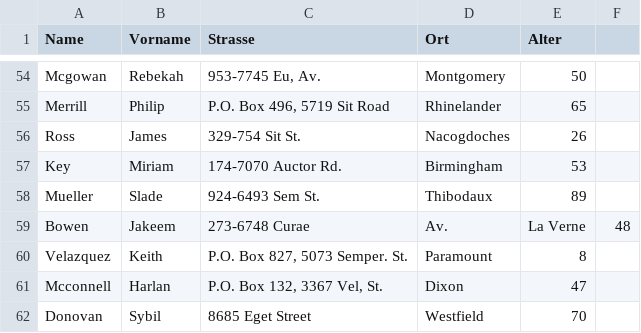
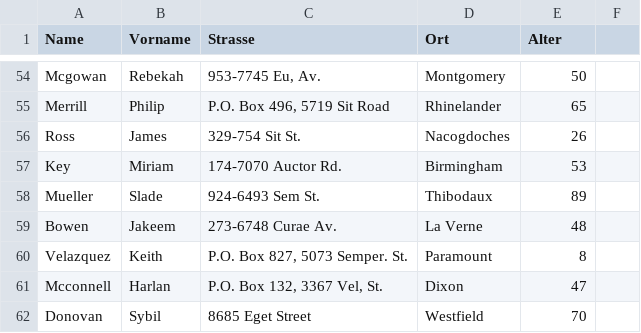
Before and after one commit to christophpickl/codingdojo, a CSV file: src/main/resources/csvviewer/personen.csv, drawn as a sheet; only a part is shown, gaps mark what is left out; removed rows and columns are numbered as before the commit, all else as after; the diff names each change by its address in the sheet, - before the commit and + after, or states it on an @@ line.

Commit message:
FIX broken sample data

```diff
--- a/src/main/resources/csvviewer/personen.csv
+++ b/src/main/resources/csvviewer/personen.csv
-row 59: Bowen | Jakeem | 273-6748 Curae | Av. | La Verne | 48
+row 59: Bowen | Jakeem | 273-6748 Curae Av. | La Verne | 48
```
